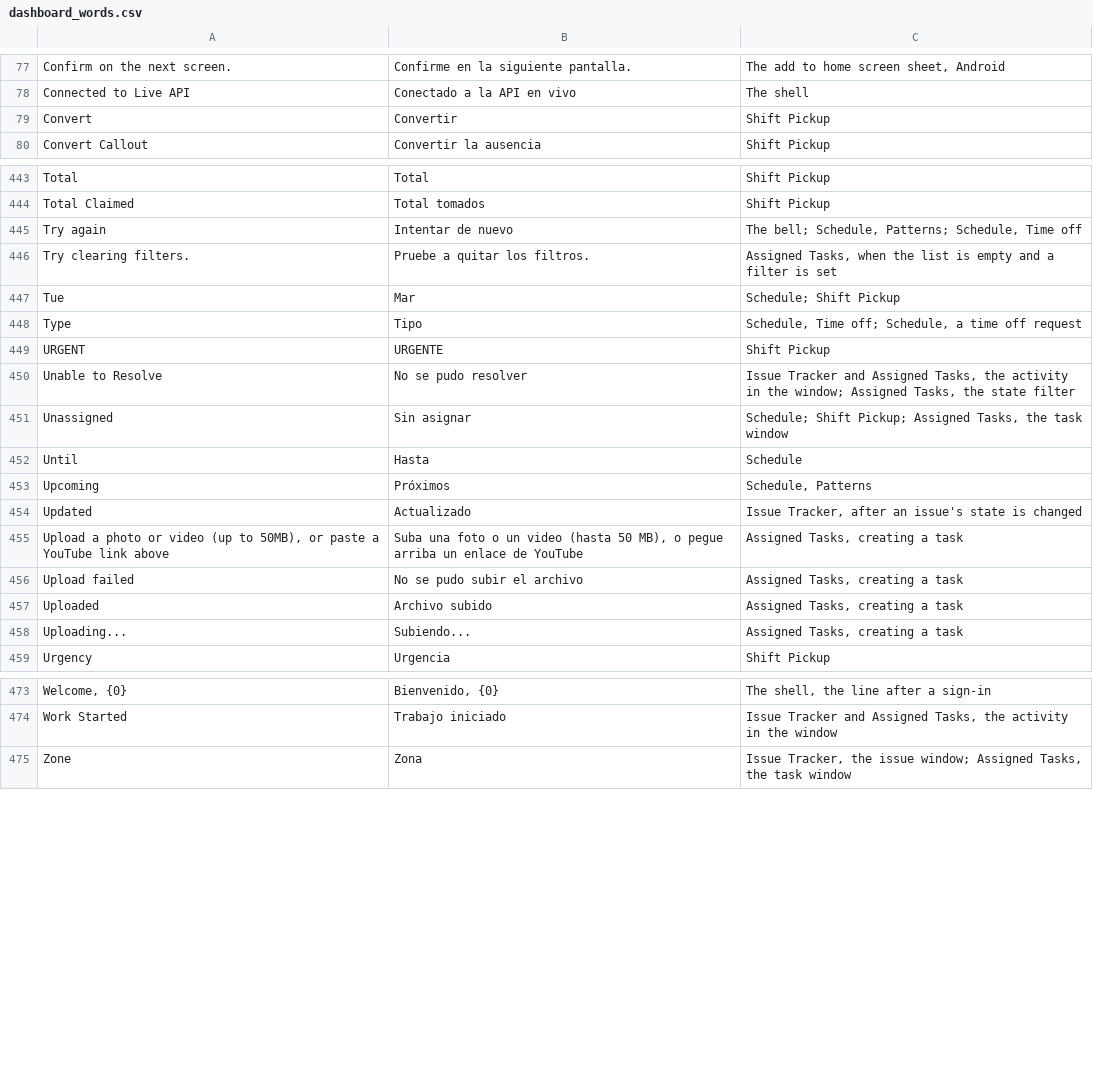
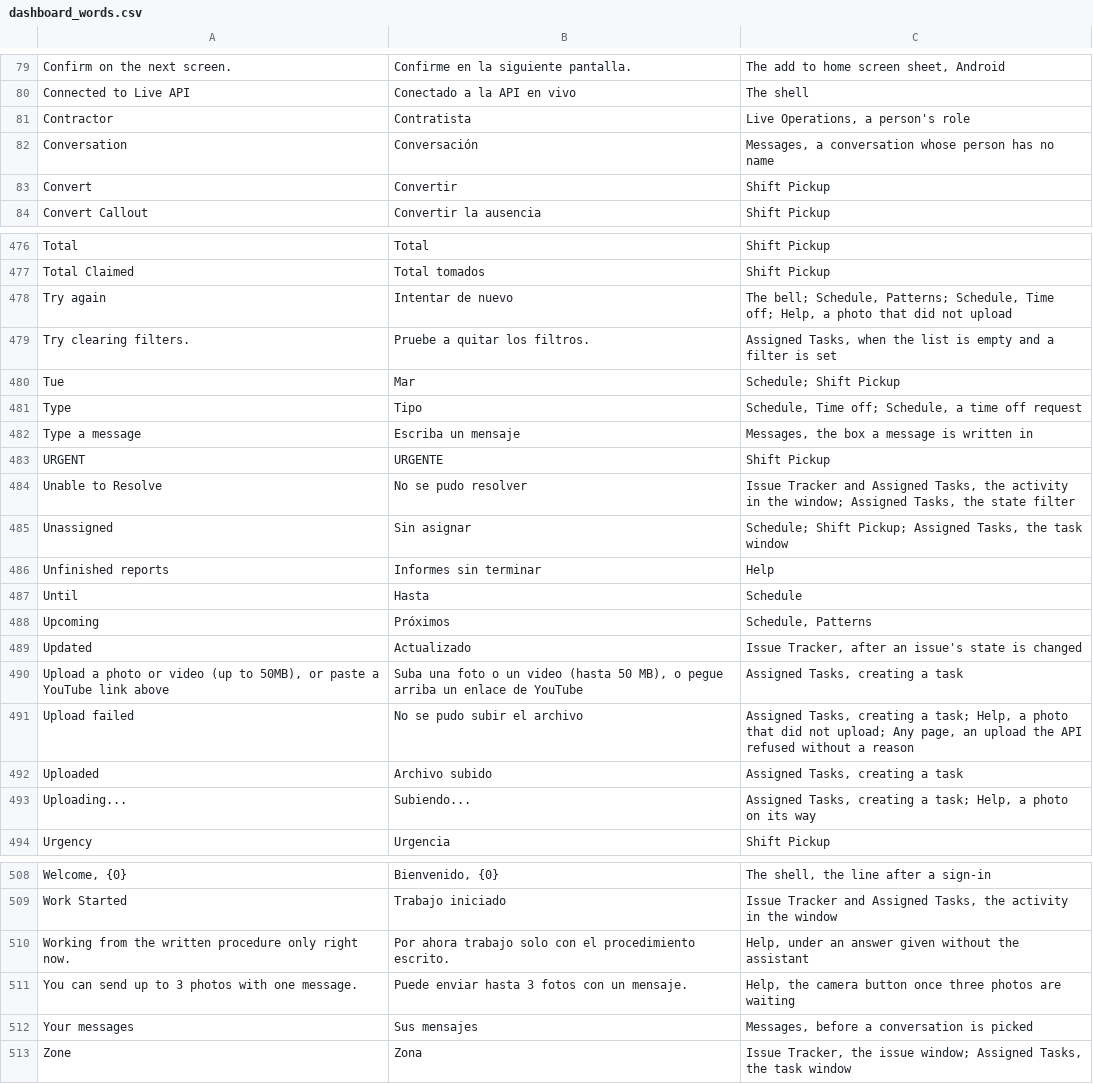
Before and after one commit to isouadda/ocsa-admin-dashboard, a CSV file: translation/dashboard_words.csv, drawn as a sheet; only a part is shown, gaps mark what is left out; addresses are those after the commit; the diff covers the shown part only; the diff names each change by its address in the sheet, - before the commit and + after, or states it on an @@ line.

```diff
--- a/translation/dashboard_words.csv
+++ b/translation/dashboard_words.csv
+row 81: Contractor | Contratista | Live Operations, a person's role
+row 82: Conversation | Conversación | Messages, a conversation whose person has no name
-C478: …Schedule, Time off
+C478: …Schedule, Time off; Help, a photo that did not upload
+row 482: Type a message | Escriba un mensaje | Messages, the box a message is written in
+row 486: Unfinished reports | Informes sin terminar | Help
-C491: …creating a task
+C491: …creating a task; Help, a photo that did not upload; Any page, an upload the API refused without a reason
-C493: Assigned Tasks, creating a task
+C493: Assigned Tasks, creating a task; Help, a photo on its way
+row 510: Working from the written procedure only right now. | Por ahora trabajo solo con el procedimiento escrito. | Help, under an answer given without the assistant
+row 511: You can send up to 3 photos with one message. | Puede enviar hasta 3 fotos con un mensaje. | Help, the camera button once three photos are waiting
+row 512: Your messages | Sus mensajes | Messages, before a conversation is picked
```
Also changed, not shown: 38 added rows and 14 edited cells elsewhere in this file, 6 other files.
